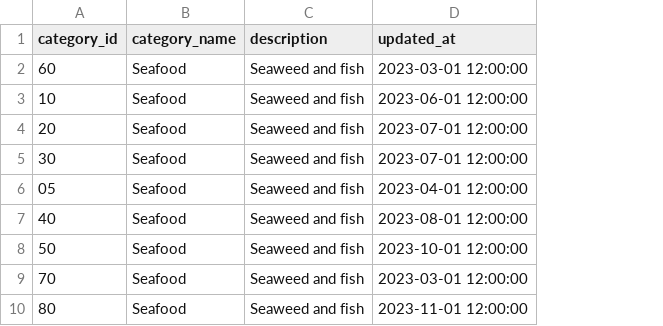
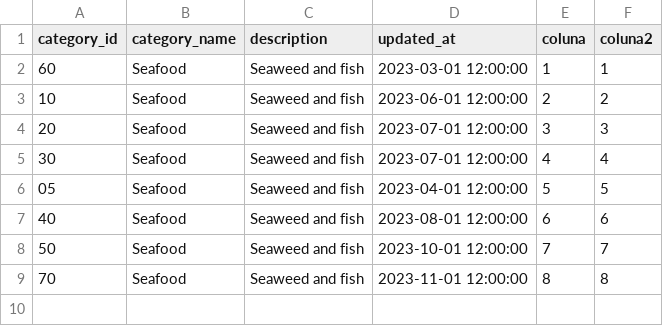
Before and after one commit to Gaocubo/dbt-northwind, a CSV file: northwind/seeds/nova_tabela.csv, drawn as a sheet; removed rows and columns are numbered as before the commit, all else as after; the diff names each change by its address in the sheet, - before the commit and + after, or states it on an @@ line.

Commit message:
mudando a tabela nova_tabela

```diff
--- a/northwind/seeds/nova_tabela.csv
+++ b/northwind/seeds/nova_tabela.csv
+column E (coluna), rows 2-9: 1 | 2 | 3 | 4 | 5 | 6 | 7 | 8
+column F (coluna2), rows 2-9: 1 | 2 | 3 | 4 | 5 | 6 | 7 | 8
-D9 (updated_at): 2023-03-01 12:00:00
+D9 (updated_at): 2023-11-01 12:00:00
-row 10: 80 | Seafood | Seaweed and fish | 2023-11-01 12:00:00
```
